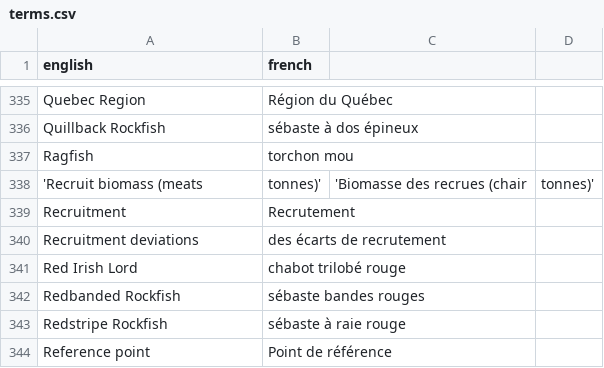
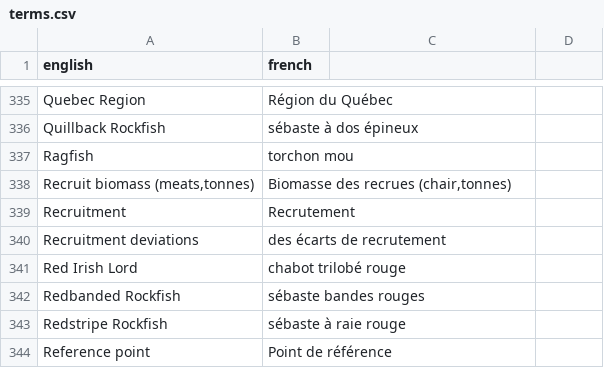
Before and after one commit to freyakeyser/rosettafish, a CSV file: data-raw/terms.csv, drawn as a sheet; only a part is shown, gaps mark what is left out.

Commit message:
Update terms.csv

```diff
--- a/data-raw/terms.csv
+++ b/data-raw/terms.csv
@@ -337,3 +337,3 @@ Quillback Rockfish,sébaste à dos épineux
 Ragfish,torchon mou
-'Recruit biomass (meats,tonnes)','Biomasse des recrues (chair,tonnes)'
+"Recruit biomass (meats,tonnes)","Biomasse des recrues (chair,tonnes)"
 Recruitment,Recrutement
```
